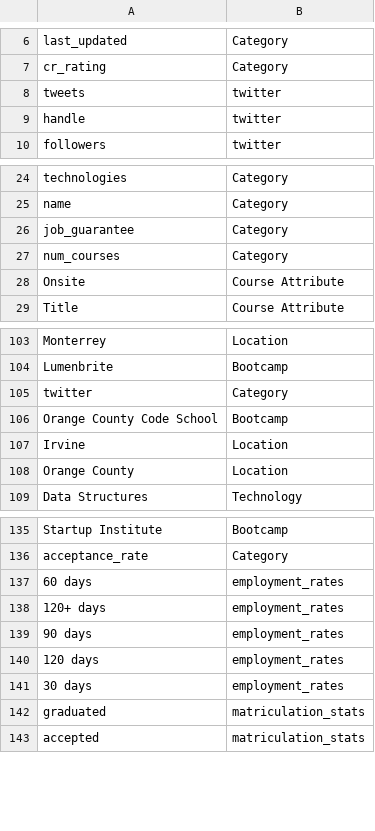
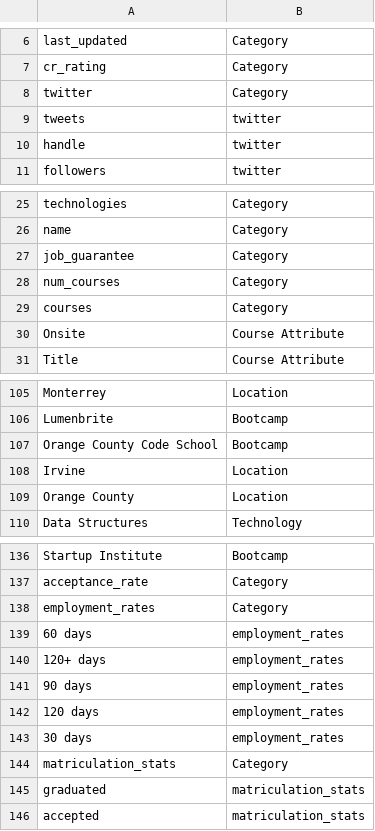
Before and after one commit to sdl60660/BootcampScraper, a CSV file: current_data/search_terms.csv, drawn as a sheet; only a part is shown, gaps mark what is left out.

Commit message:
Reest of the filter funcitonality has been added to bootcamp_search.py. Also, names of categories that are dicts (i.e. 'twitter', 'courses', 'matriculation stats') were not returning as categories because of the setup of the 'search_terms.py' function, so that has been fixed as well. Two real things left to fix: bootcamp titles shouldn't display if there's no information about the selected categories (though there should be a printed warning at the end of the bootcamp names whose info isn't displaying) and the 'and/or' option structure needs to be sorted out. In addition, the 'summary' display option needs to be worked in, as well as any others that seem necessary to add with flags and search results should potentially all go to a log file (not sure what to do with this yet, but might be a use (could maybe mistrack misspellings or alt. names for instance and use this to make the word distance function better or update what we're calling certain bootcamps or categories). Also, figure out if repeating tag issue is fixed by running again, figure out general assembly tech/loc issue.

```diff
--- a/current_data/search_terms.csv
+++ b/current_data/search_terms.csv
@@ -7,2 +7,3 @@ last_updated,Category
 cr_rating,Category
+twitter,Category
 tweets,twitter
@@ -27,2 +28,3 @@ job_guarantee,Category
 num_courses,Category
+courses,Category
 Onsite,Course Attribute
@@ -104,3 +106,2 @@ Monterrey,Location
 Lumenbrite,Bootcamp
-twitter,Category
 Orange County Code School,Bootcamp
@@ -136,2 +137,3 @@ Startup Institute,Bootcamp
 acceptance_rate,Category
+employment_rates,Category
 60 days,employment_rates
@@ -141,2 +143,3 @@ acceptance_rate,Category
 30 days,employment_rates
+matriculation_stats,Category
 graduated,matriculation_stats
```
Also changed, not shown: 2 other files.
